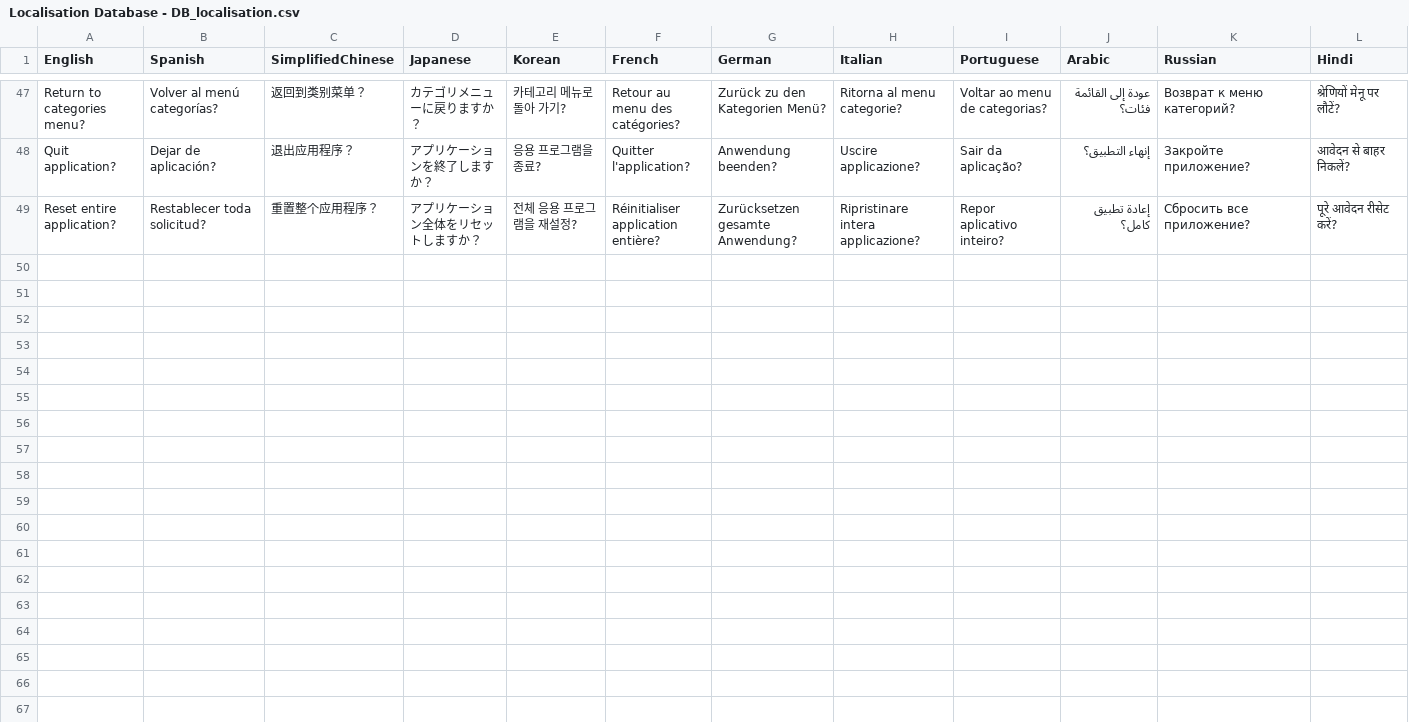
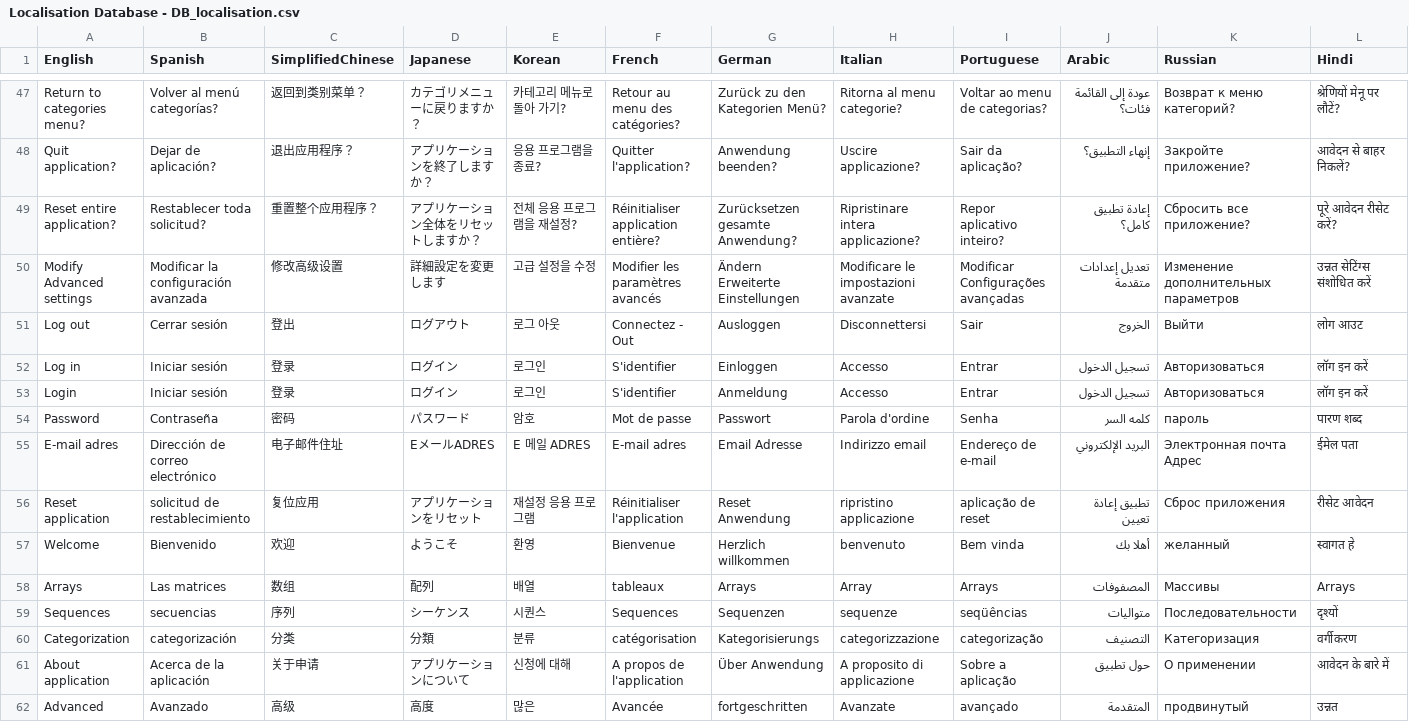
Before and after one commit to BonoTheBonkers/Therapist, a CSV file: Therapist/Assets/Resources/csv/Localisation Database - DB_localisation.csv, drawn as a sheet; only a part is shown, gaps mark what is left out; rows hold the shown columns only; the diff names each change by its address in the sheet, - before the commit and + after, or states it on an @@ line.

Commit message:
New advanced options screen + confirm button

```diff
--- a/Therapist/Assets/Resources/csv/Localisation Database - DB_localisation.csv
+++ b/Therapist/Assets/Resources/csv/Localisation Database - DB_localisation.csv
+row 50: Modify Advanced settings | Modificar la configuración avanzada | 修改高级设置 | 詳細設定を変更します | 고급 설정을 수정 | Modifier les paramètres avancés | Ändern Erweiterte Einstellungen | Modificare le impostazioni avanzate | Modificar Configurações avançadas | تعديل إعدادات متقدمة | Изменение дополнительных параметров | उन्नत सेटिंग्स संशोधित करें
+row 51: Log out | Cerrar sesión | 登出 | ログアウト | 로그 아웃 | Connectez - Out | Ausloggen | Disconnettersi | Sair | الخروج | Выйти | लोग आउट
+row 52: Log in | Iniciar sesión | 登录 | ログイン | 로그인 | S'identifier | Einloggen | Accesso | Entrar | تسجيل الدخول | Авторизоваться | लॉग इन करें
+row 53: Login | Iniciar sesión | 登录 | ログイン | 로그인 | S'identifier | Anmeldung | Accesso | Entrar | تسجيل الدخول | Авторизоваться | लॉग इन करें
+row 54: Password | Contraseña | 密码 | パスワード | 암호 | Mot de passe | Passwort | Parola d'ordine | Senha | كلمه السر | пароль | पारण शब्द
+row 55: E-mail adres | Dirección de correo electrónico | 电子邮件住址 | EメールADRES | E 메일 ADRES | E-mail adres | Email Adresse | Indirizzo email | Endereço de e-mail | البريد الإلكتروني | Электронная почта Адрес | ईमेल पता
+row 56: Reset application | solicitud de restablecimiento | 复位应用 | アプリケーションをリセット | 재설정 응용 프로그램 | Réinitialiser l'application | Reset Anwendung | ripristino applicazione | aplicação de reset | تطبيق إعادة تعيين | Сброс приложения | रीसेट आवेदन
+row 57: Welcome | Bienvenido | 欢迎 | ようこそ | 환영 | Bienvenue | Herzlich willkommen | benvenuto | Bem vinda | أهلا بك | желанный | स्वागत हे
+row 58: Arrays | Las matrices | 数组 | 配列 | 배열 | tableaux | Arrays | Array | Arrays | المصفوفات | Массивы | Arrays
+row 59: Sequences | secuencias | 序列 | シーケンス | 시퀀스 | Sequences | Sequenzen | sequenze | seqüências | متواليات | Последовательности | दृश्यों
+row 60: Categorization | categorización | 分类 | 分類 | 분류 | catégorisation | Kategorisierungs | categorizzazione | categorização | التصنيف | Категоризация | वर्गीकरण
+row 61: About application | Acerca de la aplicación | 关于申请 | アプリケーションについて | 신청에 대해 | A propos de l'application | Über Anwendung | A proposito di applicazione | Sobre a aplicação | حول تطبيق | О применении | आवेदन के बारे में
+row 62: Advanced | Avanzado | 高级 | 高度 | 많은 | Avancée | fortgeschritten | Avanzate | avançado | المتقدمة | продвинутый | उन्नत
```
Also changed, not shown: 20 other files.
